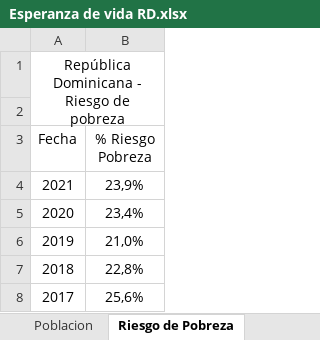
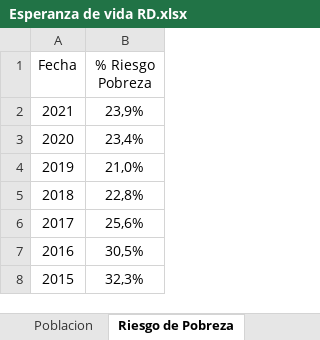
Before and after one commit to MoisesAlmz/Proyecto-Samsung, an Excel workbook: Esperanza de vida RD.xlsx, sheet Riesgo de Pobreza, drawn as a sheet; only a part is shown; the shorter side is filled out with more unchanged rows; values as stored, in another font and other column widths than the file's, no borders; the diff names each change by its address in the sheet, - before the commit and + after, or states it on an @@ line.

```diff
--- a/Esperanza de vida RD.xlsx (sheet Riesgo de Pobreza)
+++ b/Esperanza de vida RD.xlsx (sheet Riesgo de Pobreza)
-row 1: República Dominicana - Riesgo de pobreza
-row 2: (empty)
```
Also changed, not shown: sheet Indice Global, sheet Suicidios, sheet IDH, sheet Homicidios, sheet Natalidad, sheet Mortalidad, 2 more sheets, 9 other files.
